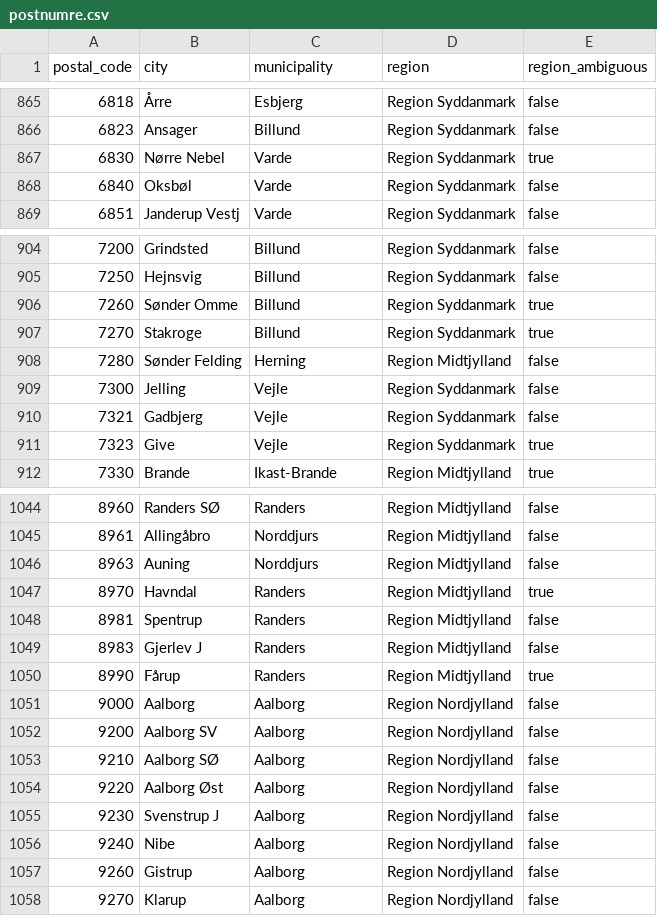
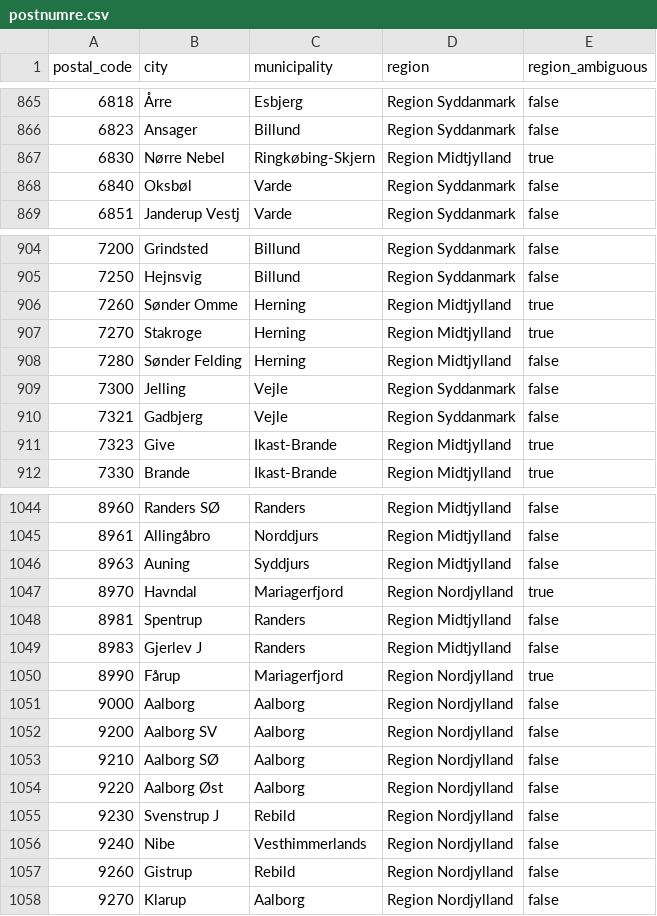
Before and after one commit to nielselliotbrochner/pontifex-nexus, a CSV file: data/seeds/postnumre.csv, drawn as a sheet; only a part is shown, gaps mark what is left out; the diff covers the shown part only.

```diff
--- a/data/seeds/postnumre.csv
+++ b/data/seeds/postnumre.csv
@@ -866,3 +866,3 @@ postal_code,city,municipality,region,region_ambiguous
 6823,"Ansager",Billund,Region Syddanmark,false
-6830,"Nørre Nebel",Varde,Region Syddanmark,true
+6830,"Nørre Nebel",Ringkøbing-Skjern,Region Midtjylland,true
 6840,"Oksbøl",Varde,Region Syddanmark,false
@@ -905,4 +905,4 @@ postal_code,city,municipality,region,region_ambiguous
 7250,"Hejnsvig",Billund,Region Syddanmark,false
-7260,"Sønder Omme",Billund,Region Syddanmark,true
-7270,"Stakroge",Billund,Region Syddanmark,true
+7260,"Sønder Omme",Herning,Region Midtjylland,true
+7270,"Stakroge",Herning,Region Midtjylland,true
 7280,"Sønder Felding",Herning,Region Midtjylland,false
@@ -910,3 +910,3 @@ postal_code,city,municipality,region,region_ambiguous
 7321,"Gadbjerg",Vejle,Region Syddanmark,false
-7323,"Give",Vejle,Region Syddanmark,true
+7323,"Give",Ikast-Brande,Region Midtjylland,true
 7330,"Brande",Ikast-Brande,Region Midtjylland,true
@@ -1045,7 +1045,7 @@ postal_code,city,municipality,region,region_ambiguous
 8961,"Allingåbro",Norddjurs,Region Midtjylland,false
-8963,"Auning",Norddjurs,Region Midtjylland,false
-8970,"Havndal",Randers,Region Midtjylland,true
+8963,"Auning",Syddjurs,Region Midtjylland,false
+8970,"Havndal",Mariagerfjord,Region Nordjylland,true
 8981,"Spentrup",Randers,Region Midtjylland,false
 8983,"Gjerlev J",Randers,Region Midtjylland,false
-8990,"Fårup",Randers,Region Midtjylland,true
+8990,"Fårup",Mariagerfjord,Region Nordjylland,true
 9000,"Aalborg",Aalborg,Region Nordjylland,false
@@ -1054,5 +1054,5 @@ postal_code,city,municipality,region,region_ambiguous
 9220,"Aalborg Øst",Aalborg,Region Nordjylland,false
-9230,"Svenstrup J",Aalborg,Region Nordjylland,false
-9240,"Nibe",Aalborg,Region Nordjylland,false
-9260,"Gistrup",Aalborg,Region Nordjylland,false
+9230,"Svenstrup J",Rebild,Region Nordjylland,false
+9240,"Nibe",Vesthimmerlands,Region Nordjylland,false
+9260,"Gistrup",Rebild,Region Nordjylland,false
 9270,"Klarup",Aalborg,Region Nordjylland,false
```
Also changed, not shown: 34 edited cells elsewhere in this file, 4 other files.
